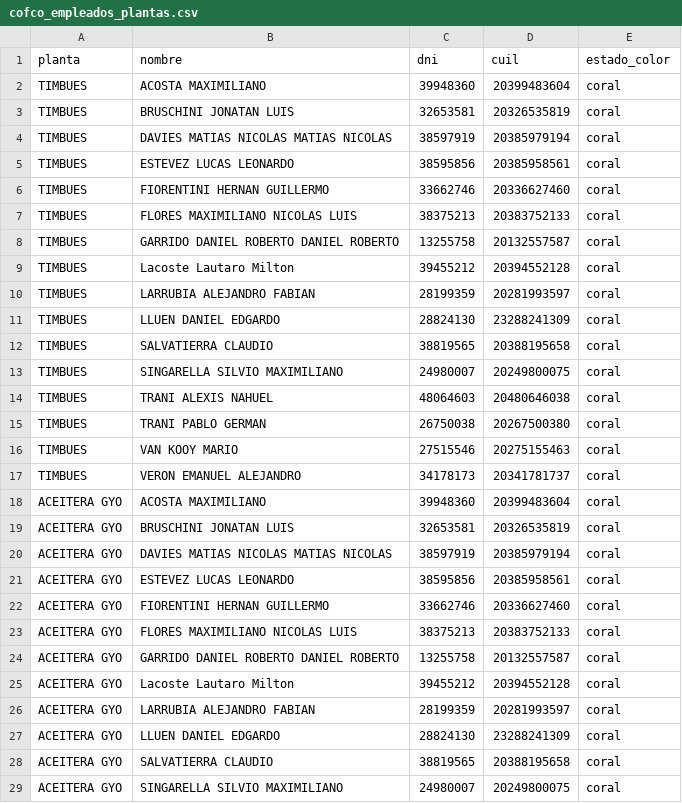
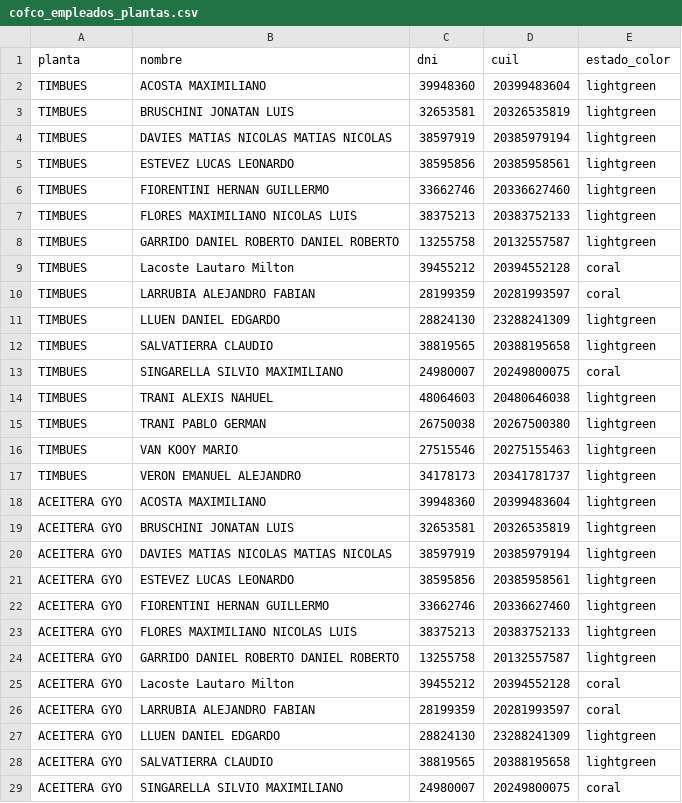
Before and after one commit to EzequielDiez/control-terminales, a CSV file: cofco_empleados_plantas.csv, drawn as a sheet; only a part is shown; the diff covers the shown part only.

```diff
--- a/cofco_empleados_plantas.csv
+++ b/cofco_empleados_plantas.csv
@@ -1,29 +1,29 @@
 planta,nombre,dni,cuil,estado_color
-TIMBUES,ACOSTA MAXIMILIANO,39948360,20399483604,coral
-TIMBUES,BRUSCHINI JONATAN LUIS,32653581,20326535819,coral
-TIMBUES,DAVIES MATIAS NICOLAS MATIAS NICOLAS,38597919,20385979194,coral
-TIMBUES,ESTEVEZ LUCAS LEONARDO,38595856,20385958561,coral
-TIMBUES,FIORENTINI HERNAN GUILLERMO,33662746,20336627460,coral
-TIMBUES,FLORES MAXIMILIANO NICOLAS LUIS,38375213,20383752133,coral
-TIMBUES,GARRIDO DANIEL ROBERTO DANIEL ROBERTO,13255758,20132557587,coral
+TIMBUES,ACOSTA MAXIMILIANO,39948360,20399483604,lightgreen
+TIMBUES,BRUSCHINI JONATAN LUIS,32653581,20326535819,lightgreen
+TIMBUES,DAVIES MATIAS NICOLAS MATIAS NICOLAS,38597919,20385979194,lightgreen
+TIMBUES,ESTEVEZ LUCAS LEONARDO,38595856,20385958561,lightgreen
+TIMBUES,FIORENTINI HERNAN GUILLERMO,33662746,20336627460,lightgreen
+TIMBUES,FLORES MAXIMILIANO NICOLAS LUIS,38375213,20383752133,lightgreen
+TIMBUES,GARRIDO DANIEL ROBERTO DANIEL ROBERTO,13255758,20132557587,lightgreen
 TIMBUES,Lacoste Lautaro Milton,39455212,20394552128,coral
 TIMBUES,LARRUBIA ALEJANDRO FABIAN,28199359,20281993597,coral
-TIMBUES,LLUEN DANIEL EDGARDO,28824130,23288241309,coral
-TIMBUES,SALVATIERRA CLAUDIO,38819565,20388195658,coral
+TIMBUES,LLUEN DANIEL EDGARDO,28824130,23288241309,lightgreen
+TIMBUES,SALVATIERRA CLAUDIO,38819565,20388195658,lightgreen
 TIMBUES,SINGARELLA SILVIO MAXIMILIANO,24980007,20249800075,coral
-TIMBUES,TRANI ALEXIS NAHUEL,48064603,20480646038,coral
-TIMBUES,TRANI PABLO GERMAN,26750038,20267500380,coral
-TIMBUES,VAN KOOY MARIO,27515546,20275155463,coral
-TIMBUES,VERON EMANUEL ALEJANDRO,34178173,20341781737,coral
-ACEITERA GYO,ACOSTA MAXIMILIANO,39948360,20399483604,coral
-ACEITERA GYO,BRUSCHINI JONATAN LUIS,32653581,20326535819,coral
-ACEITERA GYO,DAVIES MATIAS NICOLAS MATIAS NICOLAS,38597919,20385979194,coral
-ACEITERA GYO,ESTEVEZ LUCAS LEONARDO,38595856,20385958561,coral
-ACEITERA GYO,FIORENTINI HERNAN GUILLERMO,33662746,20336627460,coral
-ACEITERA GYO,FLORES MAXIMILIANO NICOLAS LUIS,38375213,20383752133,coral
-ACEITERA GYO,GARRIDO DANIEL ROBERTO DANIEL ROBERTO,13255758,20132557587,coral
+TIMBUES,TRANI ALEXIS NAHUEL,48064603,20480646038,lightgreen
+TIMBUES,TRANI PABLO GERMAN,26750038,20267500380,lightgreen
+TIMBUES,VAN KOOY MARIO,27515546,20275155463,lightgreen
+TIMBUES,VERON EMANUEL ALEJANDRO,34178173,20341781737,lightgreen
+ACEITERA GYO,ACOSTA MAXIMILIANO,39948360,20399483604,lightgreen
+ACEITERA GYO,BRUSCHINI JONATAN LUIS,32653581,20326535819,lightgreen
+ACEITERA GYO,DAVIES MATIAS NICOLAS MATIAS NICOLAS,38597919,20385979194,lightgreen
+ACEITERA GYO,ESTEVEZ LUCAS LEONARDO,38595856,20385958561,lightgreen
+ACEITERA GYO,FIORENTINI HERNAN GUILLERMO,33662746,20336627460,lightgreen
+ACEITERA GYO,FLORES MAXIMILIANO NICOLAS LUIS,38375213,20383752133,lightgreen
+ACEITERA GYO,GARRIDO DANIEL ROBERTO DANIEL ROBERTO,13255758,20132557587,lightgreen
 ACEITERA GYO,Lacoste Lautaro Milton,39455212,20394552128,coral
 ACEITERA GYO,LARRUBIA ALEJANDRO FABIAN,28199359,20281993597,coral
-ACEITERA GYO,LLUEN DANIEL EDGARDO,28824130,23288241309,coral
-ACEITERA GYO,SALVATIERRA CLAUDIO,38819565,20388195658,coral
+ACEITERA GYO,LLUEN DANIEL EDGARDO,28824130,23288241309,lightgreen
+ACEITERA GYO,SALVATIERRA CLAUDIO,38819565,20388195658,lightgreen
 ACEITERA GYO,SINGARELLA SILVIO MAXIMILIANO,24980007,20249800075,coral
```
Also changed, not shown: 17 edited cells elsewhere in this file, cofco_pendientes.csv, 8 other files.
